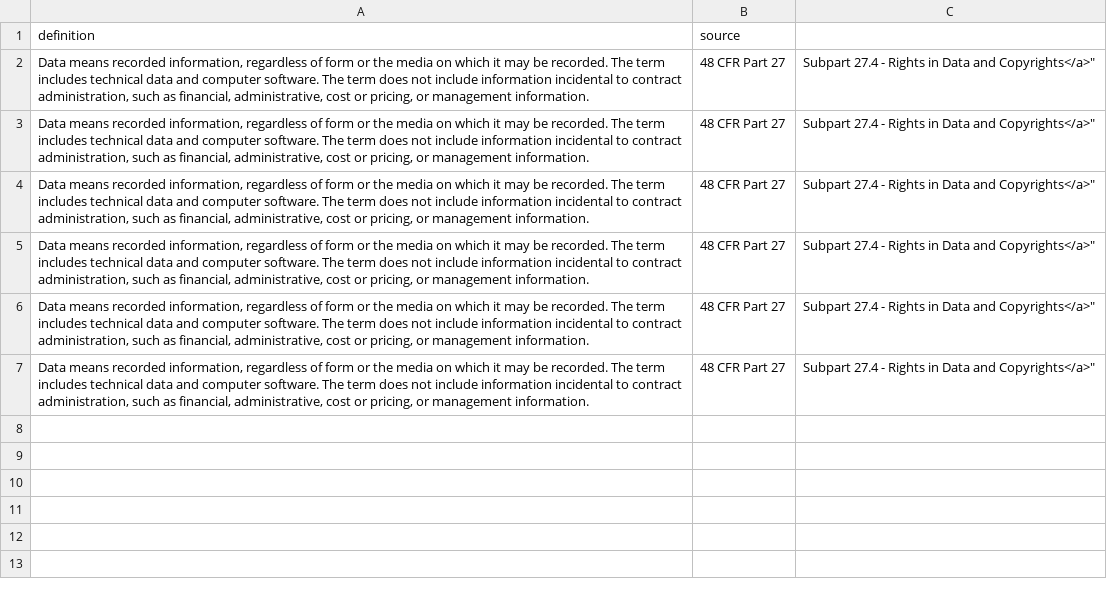
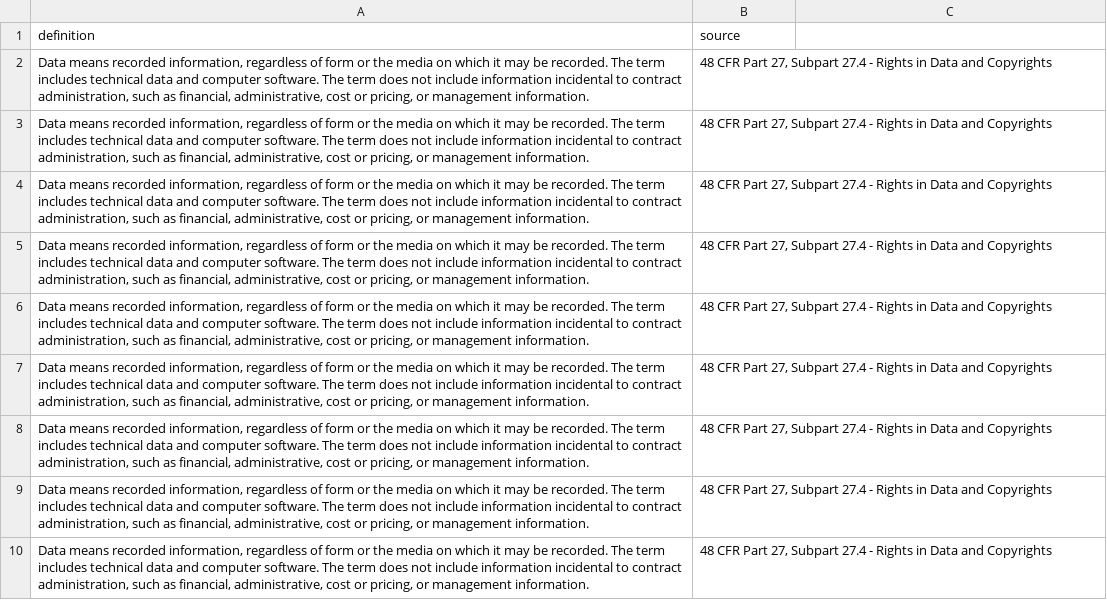
Before and after one commit to rebeccawilliams/whatisdata, a CSV file: datadefinitions.csv, drawn as a sheet.

Commit message:
Update datadefinitions.csv

```diff
--- a/datadefinitions.csv
+++ b/datadefinitions.csv
@@ -1,7 +1,10 @@
 definition,source
-"Data means recorded information, regardless of form or the media on which it may be recorded. The term includes technical data and computer software. The term does not include information incidental to contract administration, such as financial, administrative, cost or pricing, or management information.", 48 CFR Part 27, Subpart 27.4 - Rights in Data and Copyrights</a>"
-"Data means recorded information, regardless of form or the media on which it may be recorded. The term includes technical data and computer software. The term does not include information incidental to contract administration, such as financial, administrative, cost or pricing, or management information.", 48 CFR Part 27, Subpart 27.4 - Rights in Data and Copyrights</a>"
-"Data means recorded information, regardless of form or the media on which it may be recorded. The term includes technical data and computer software. The term does not include information incidental to contract administration, such as financial, administrative, cost or pricing, or management information.", 48 CFR Part 27, Subpart 27.4 - Rights in Data and Copyrights</a>"
-"Data means recorded information, regardless of form or the media on which it may be recorded. The term includes technical data and computer software. The term does not include information incidental to contract administration, such as financial, administrative, cost or pricing, or management information.", 48 CFR Part 27, Subpart 27.4 - Rights in Data and Copyrights</a>"
-"Data means recorded information, regardless of form or the media on which it may be recorded. The term includes technical data and computer software. The term does not include information incidental to contract administration, such as financial, administrative, cost or pricing, or management information.", 48 CFR Part 27, Subpart 27.4 - Rights in Data and Copyrights</a>"
-"Data means recorded information, regardless of form or the media on which it may be recorded. The term includes technical data and computer software. The term does not include information incidental to contract administration, such as financial, administrative, cost or pricing, or management information.", 48 CFR Part 27, Subpart 27.4 - Rights in Data and Copyrights</a>"
+"Data means recorded information, regardless of form or the media on which it may be recorded. The term includes technical data and computer software. The term does not include information incidental to contract administration, such as financial, administrative, cost or pricing, or management information.","48 CFR Part 27, Subpart 27.4 - Rights in Data and Copyrights"
+"Data means recorded information, regardless of form or the media on which it may be recorded. The term includes technical data and computer software. The term does not include information incidental to contract administration, such as financial, administrative, cost or pricing, or management information.","48 CFR Part 27, Subpart 27.4 - Rights in Data and Copyrights"
+"Data means recorded information, regardless of form or the media on which it may be recorded. The term includes technical data and computer software. The term does not include information incidental to contract administration, such as financial, administrative, cost or pricing, or management information.","48 CFR Part 27, Subpart 27.4 - Rights in Data and Copyrights"
+"Data means recorded information, regardless of form or the media on which it may be recorded. The term includes technical data and computer software. The term does not include information incidental to contract administration, such as financial, administrative, cost or pricing, or management information.","48 CFR Part 27, Subpart 27.4 - Rights in Data and Copyrights"
+"Data means recorded information, regardless of form or the media on which it may be recorded. The term includes technical data and computer software. The term does not include information incidental to contract administration, such as financial, administrative, cost or pricing, or management information.","48 CFR Part 27, Subpart 27.4 - Rights in Data and Copyrights"
+"Data means recorded information, regardless of form or the media on which it may be recorded. The term includes technical data and computer software. The term does not include information incidental to contract administration, such as financial, administrative, cost or pricing, or management information.","48 CFR Part 27, Subpart 27.4 - Rights in Data and Copyrights"
+"Data means recorded information, regardless of form or the media on which it may be recorded. The term includes technical data and computer software. The term does not include information incidental to contract administration, such as financial, administrative, cost or pricing, or management information.","48 CFR Part 27, Subpart 27.4 - Rights in Data and Copyrights"
+"Data means recorded information, regardless of form or the media on which it may be recorded. The term includes technical data and computer software. The term does not include information incidental to contract administration, such as financial, administrative, cost or pricing, or management information.","48 CFR Part 27, Subpart 27.4 - Rights in Data and Copyrights"
+"Data means recorded information, regardless of form or the media on which it may be recorded. The term includes technical data and computer software. The term does not include information incidental to contract administration, such as financial, administrative, cost or pricing, or management information.","48 CFR Part 27, Subpart 27.4 - Rights in Data and Copyrights"
```
